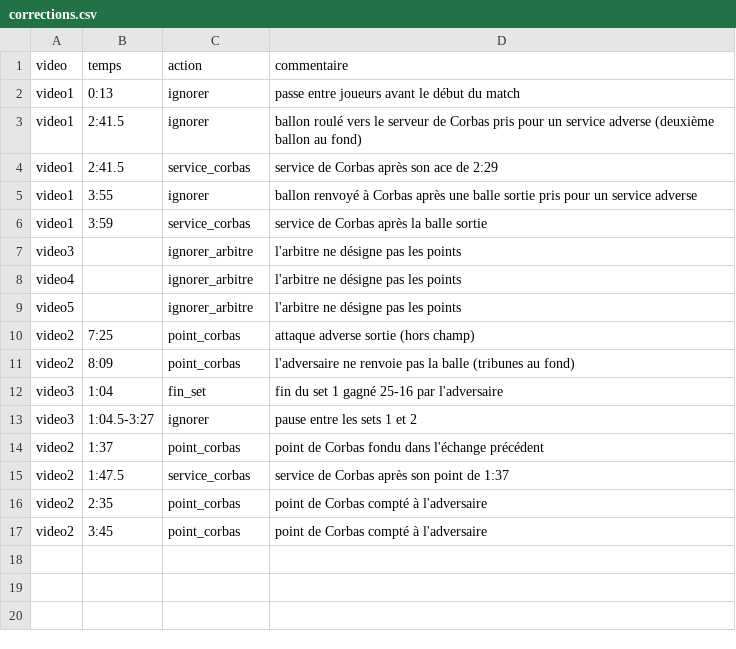
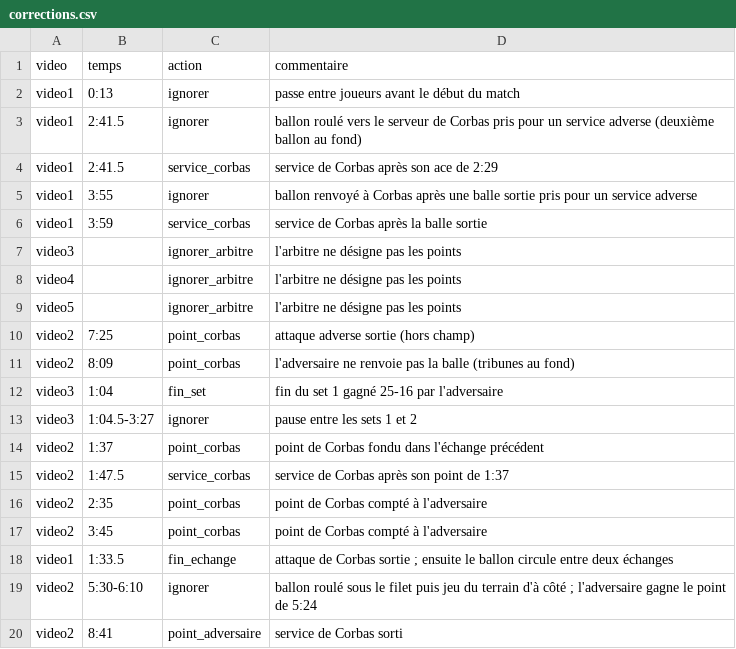
Before and after one commit to plvincenti/volley-analysis, a CSV file: data/corrections.csv, drawn as a sheet.

```diff
--- a/data/corrections.csv
+++ b/data/corrections.csv
@@ -17 +17,4 @@ video2,2:35,point_corbas,point de Corbas compté à l'adversaire
 video2,3:45,point_corbas,point de Corbas compté à l'adversaire
+video1,1:33.5,fin_echange,attaque de Corbas sortie ; ensuite le ballon circule entre deux échanges
+video2,5:30-6:10,ignorer,ballon roulé sous le filet puis jeu du terrain d'à côté ; l'adversaire gagne le point de 5:24
+video2,8:41,point_adversaire,service de Corbas sorti
```
Also changed, not shown: 11 other files.
